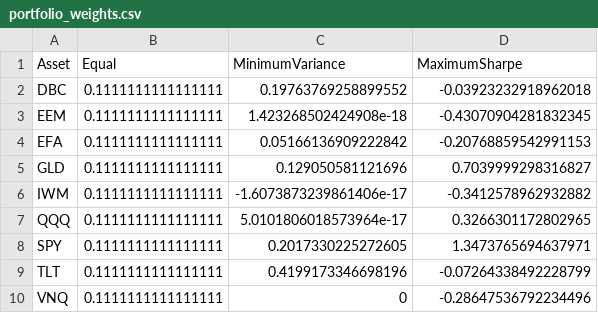
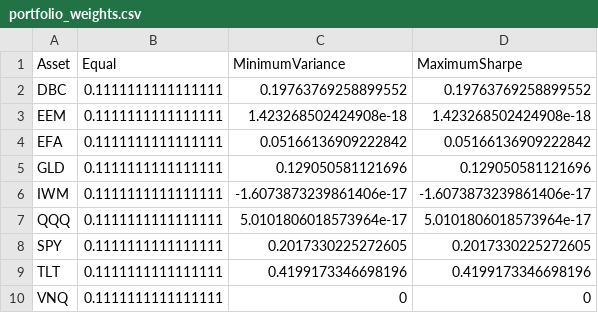
Before and after one commit to Jlawnat/Portfolio-Optimisation-System, a CSV file: Outputs/tables/portfolio_weights.csv, drawn as a sheet.

```diff
--- a/Outputs/tables/portfolio_weights.csv
+++ b/Outputs/tables/portfolio_weights.csv
@@ -1,10 +1,10 @@
 Asset,Equal,MinimumVariance,MaximumSharpe
-DBC,0.1111111111111111,0.19763769258899552,-0.03923232918962018
-EEM,0.1111111111111111,1.423268502424908e-18,-0.43070904281832345
-EFA,0.1111111111111111,0.05166136909222842,-0.20768859542991153
-GLD,0.1111111111111111,0.129050581121696,0.7039999298316827
-IWM,0.1111111111111111,-1.6073873239861406e-17,-0.3412578962932882
-QQQ,0.1111111111111111,5.0101806018573964e-17,0.3266301172802965
-SPY,0.1111111111111111,0.2017330225272605,1.3473765694637971
-TLT,0.1111111111111111,0.4199173346698196,-0.07264338492228799
-VNQ,0.1111111111111111,0,-0.28647536792234496
+DBC,0.1111111111111111,0.19763769258899552,0.19763769258899552
+EEM,0.1111111111111111,1.423268502424908e-18,1.423268502424908e-18
+EFA,0.1111111111111111,0.05166136909222842,0.05166136909222842
+GLD,0.1111111111111111,0.129050581121696,0.129050581121696
+IWM,0.1111111111111111,-1.6073873239861406e-17,-1.6073873239861406e-17
+QQQ,0.1111111111111111,5.0101806018573964e-17,5.0101806018573964e-17
+SPY,0.1111111111111111,0.2017330225272605,0.2017330225272605
+TLT,0.1111111111111111,0.4199173346698196,0.4199173346698196
+VNQ,0.1111111111111111,0,0
```
Also changed, not shown: 3 other files.
